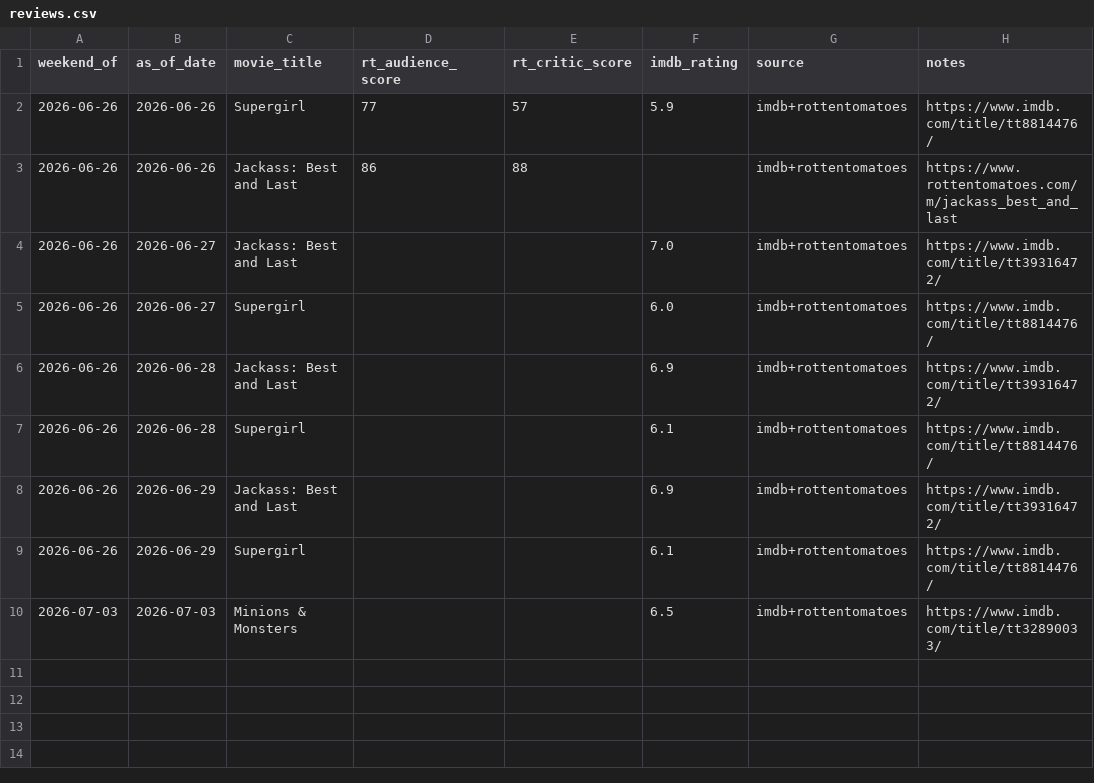
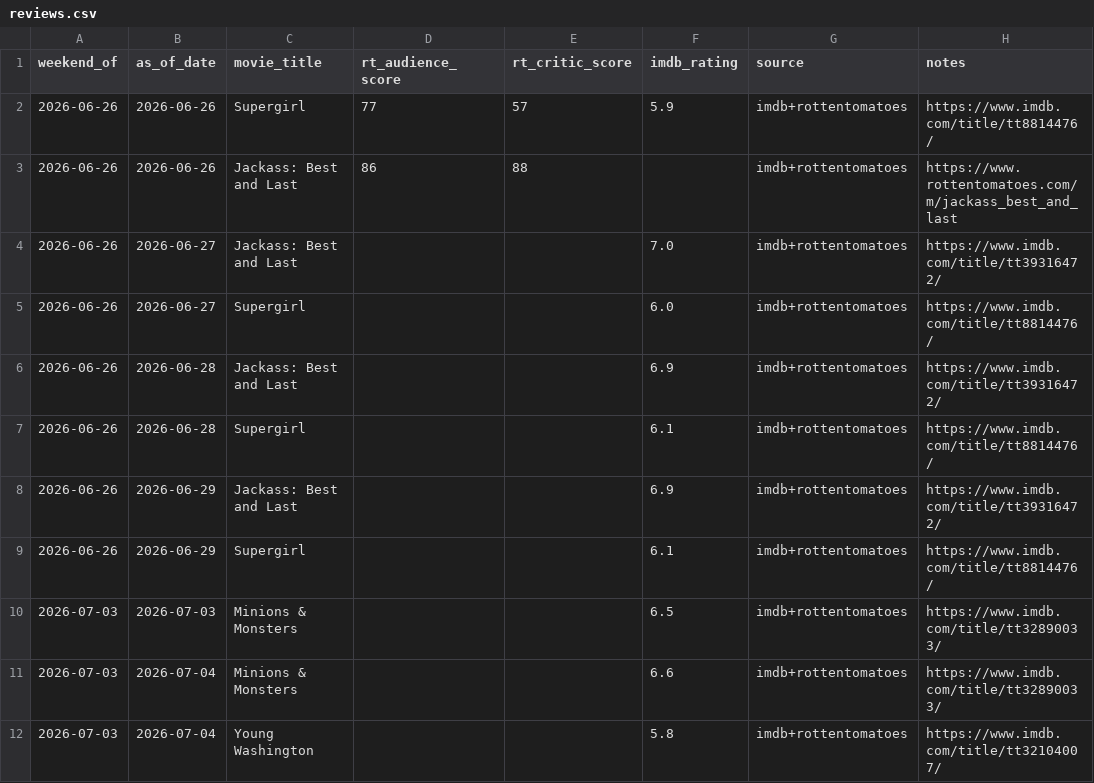
Before and after one commit to arnauddg27-svg/Theatres, a CSV file: box-office-tracker/data/reviews.csv, drawn as a sheet; the diff names each change by its address in the sheet, - before the commit and + after, or states it on an @@ line.

```diff
--- a/box-office-tracker/data/reviews.csv
+++ b/box-office-tracker/data/reviews.csv
+row 11: 2026-07-03 | 2026-07-04 | Minions & Monsters |  |  | 6.6 | imdb+rottentomatoes | https://www.imdb.com/title/tt32890033/
+row 12: 2026-07-03 | 2026-07-04 | Young Washington |  |  | 5.8 | imdb+rottentomatoes | https://www.imdb.com/title/tt32104007/
```
Also changed, not shown: box-office-tracker/data/social-signals.csv, 4 other files.
